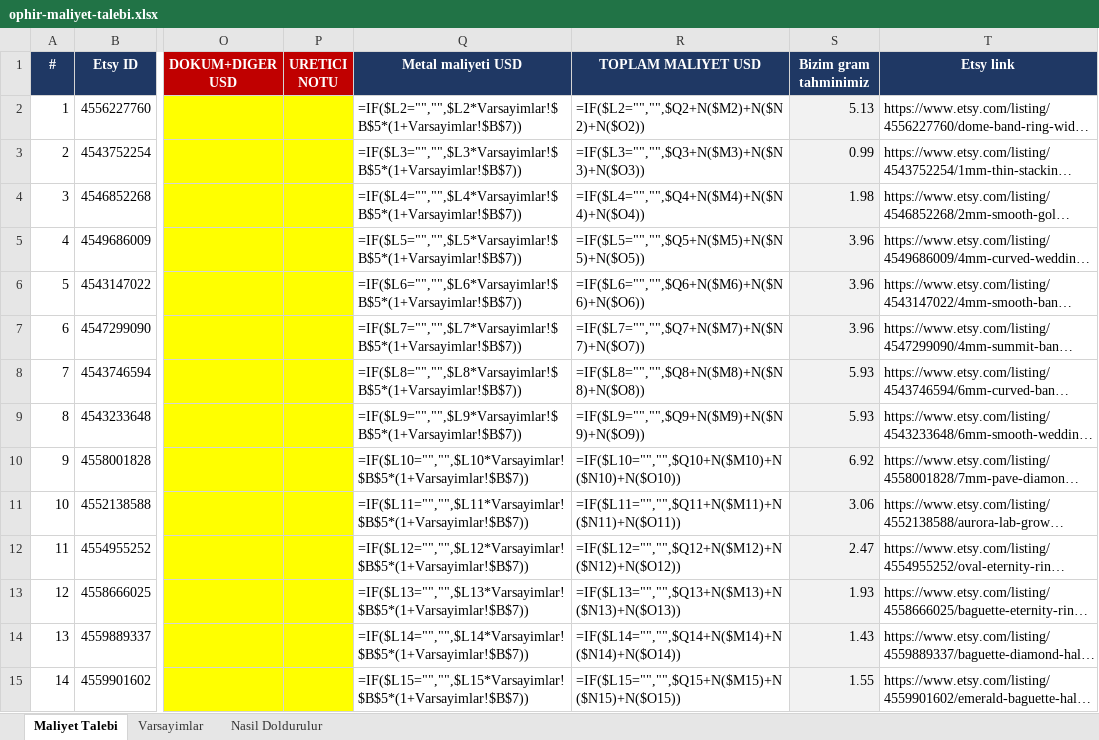
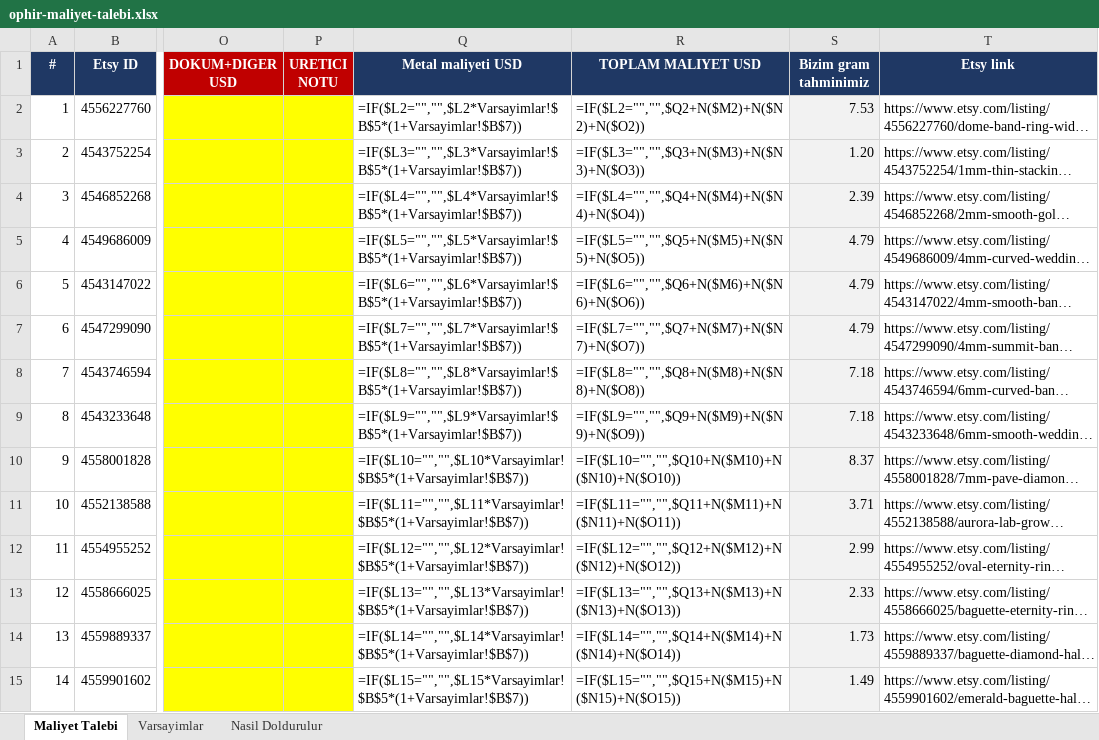
Before and after one commit to HusamAri/JadeGoldNYC, an Excel workbook: docs/ophir/ophir-maliyet-talebi.xlsx, sheet Maliyet Talebi, drawn as a sheet; only a part is shown, gaps mark what is left out; long unchanged cells end in …; values as stored, in another font and other column widths than the file's, no borders; formulas without a stored value are shown as written; the diff covers the shown part only; the diff names each change by its address in the sheet, - before the commit and + after, or states it on an @@ line.

```diff
--- a/docs/ophir/ophir-maliyet-talebi.xlsx (sheet Maliyet Talebi)
+++ b/docs/ophir/ophir-maliyet-talebi.xlsx (sheet Maliyet Talebi)
-S2 (Bizim gram tahminimiz): 5.13
+S2 (Bizim gram tahminimiz): 7.53
-S3 (Bizim gram tahminimiz): 0.99
+S3 (Bizim gram tahminimiz): 1.20
-S4 (Bizim gram tahminimiz): 1.98
+S4 (Bizim gram tahminimiz): 2.39
-S5:S7 (Bizim gram tahminimiz): 3.96
+S5:S7 (Bizim gram tahminimiz): 4.79
-S8:S9 (Bizim gram tahminimiz): 5.93
+S8:S9 (Bizim gram tahminimiz): 7.18
-S10 (Bizim gram tahminimiz): 6.92
+S10 (Bizim gram tahminimiz): 8.37
-S11 (Bizim gram tahminimiz): 3.06
+S11 (Bizim gram tahminimiz): 3.71
-S12 (Bizim gram tahminimiz): 2.47
+S12 (Bizim gram tahminimiz): 2.99
-S13 (Bizim gram tahminimiz): 1.93
+S13 (Bizim gram tahminimiz): 2.33
-S14 (Bizim gram tahminimiz): 1.43
+S14 (Bizim gram tahminimiz): 1.73
-S15 (Bizim gram tahminimiz): 1.55
+S15 (Bizim gram tahminimiz): 1.49
```
Also changed, not shown: 79 edited cells elsewhere in this sheet, 10 other files.
